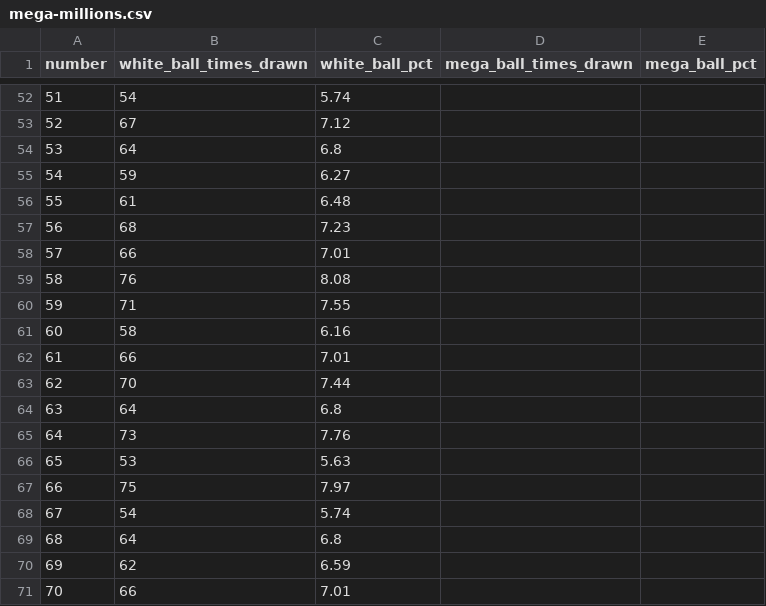
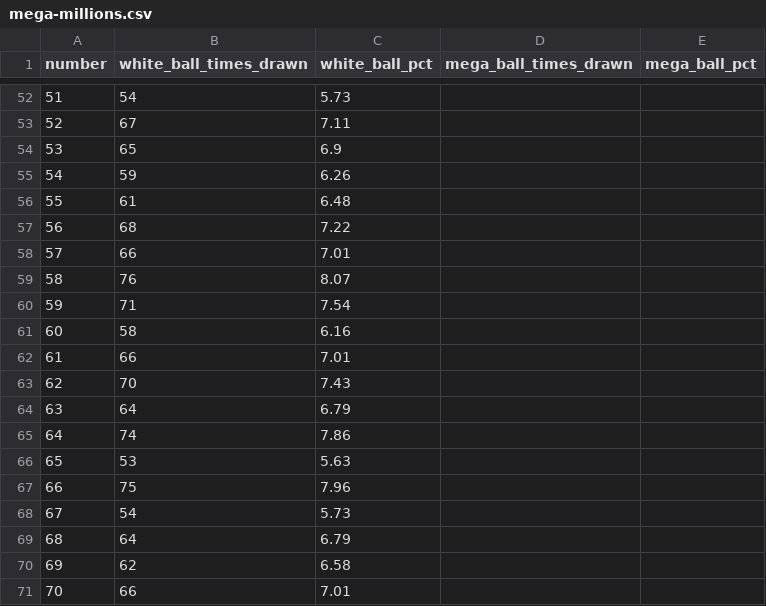
Before and after one commit to damalihearst/mega-millions-scraper, a CSV file: data/mega-millions.csv, drawn as a sheet; only a part is shown, gaps mark what is left out; the diff covers the shown part only.

```diff
--- a/data/mega-millions.csv
+++ b/data/mega-millions.csv
@@ -52,20 +52,20 @@ number,white_ball_times_drawn,white_ball_pct,mega_ball_times_drawn,mega_ball_pct
-51,54,5.74,,
-52,67,7.12,,
-53,64,6.8,,
-54,59,6.27,,
+51,54,5.73,,
+52,67,7.11,,
+53,65,6.9,,
+54,59,6.26,,
 55,61,6.48,,
-56,68,7.23,,
+56,68,7.22,,
 57,66,7.01,,
-58,76,8.08,,
-59,71,7.55,,
+58,76,8.07,,
+59,71,7.54,,
 60,58,6.16,,
 61,66,7.01,,
-62,70,7.44,,
-63,64,6.8,,
-64,73,7.76,,
+62,70,7.43,,
+63,64,6.79,,
+64,74,7.86,,
 65,53,5.63,,
-66,75,7.97,,
-67,54,5.74,,
-68,64,6.8,,
-69,62,6.59,,
+66,75,7.96,,
+67,54,5.73,,
+68,64,6.79,,
+69,62,6.58,,
 70,66,7.01,,
```
Also changed, not shown: 61 edited cells elsewhere in this file, 1 other file.
